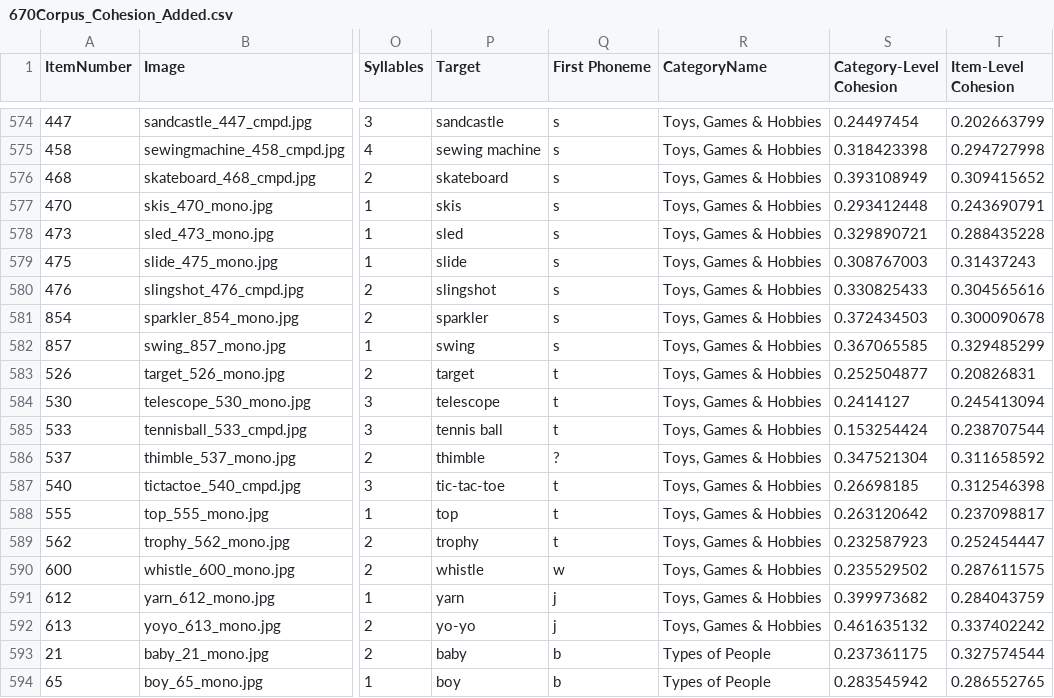
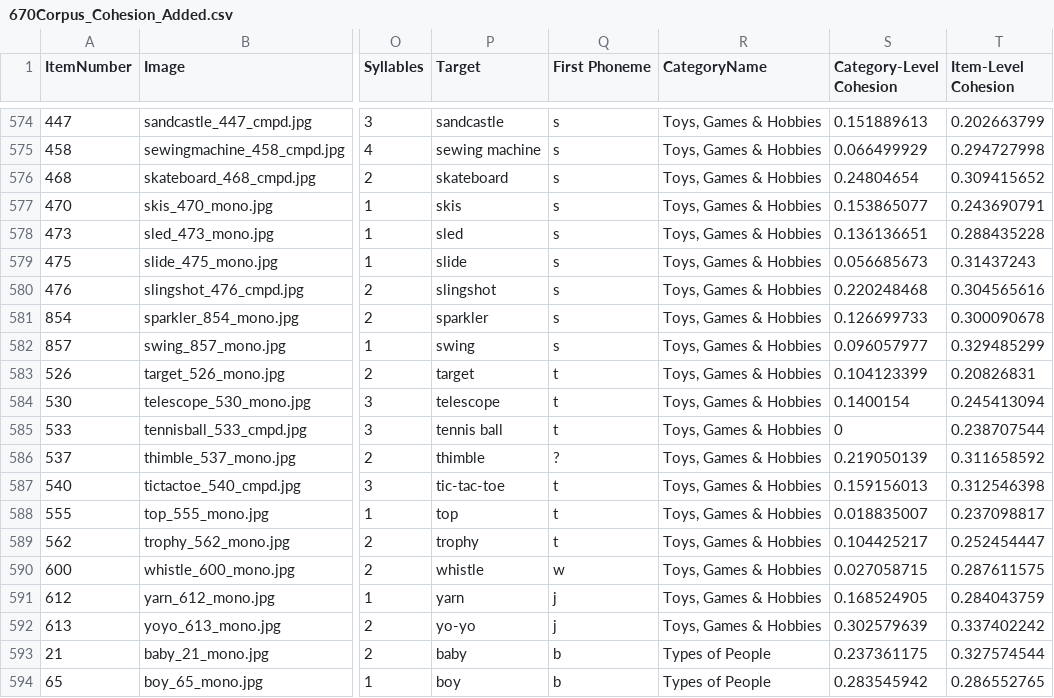
Before and after one commit to channinghambric/Blocked_Practice, a CSV file: stimuli/670Corpus_Cohesion_Added.csv, drawn as a sheet; only a part is shown, gaps mark what is left out; the diff covers the shown part only; the diff names each change by its address in the sheet, - before the commit and + after, or states it on an @@ line.

```diff
--- a/stimuli/670Corpus_Cohesion_Added.csv
+++ b/stimuli/670Corpus_Cohesion_Added.csv
-S574 (Category-Level Cohesion): 0.24497454
+S574 (Category-Level Cohesion): 0.151889613
-S575 (Category-Level Cohesion): 0.318423398
+S575 (Category-Level Cohesion): 0.066499929
-S576 (Category-Level Cohesion): 0.393108949
+S576 (Category-Level Cohesion): 0.24804654
-S577 (Category-Level Cohesion): 0.293412448
+S577 (Category-Level Cohesion): 0.153865077
-S578 (Category-Level Cohesion): 0.329890721
+S578 (Category-Level Cohesion): 0.136136651
-S579 (Category-Level Cohesion): 0.308767003
+S579 (Category-Level Cohesion): 0.056685673
-S580 (Category-Level Cohesion): 0.330825433
+S580 (Category-Level Cohesion): 0.220248468
-S581 (Category-Level Cohesion): 0.372434503
+S581 (Category-Level Cohesion): 0.126699733
-S582 (Category-Level Cohesion): 0.367065585
+S582 (Category-Level Cohesion): 0.096057977
-S583 (Category-Level Cohesion): 0.252504877
+S583 (Category-Level Cohesion): 0.104123399
-S584 (Category-Level Cohesion): 0.2414127
+S584 (Category-Level Cohesion): 0.1400154
-S585 (Category-Level Cohesion): 0.153254424
+S585 (Category-Level Cohesion): 0
-S586 (Category-Level Cohesion): 0.347521304
+S586 (Category-Level Cohesion): 0.219050139
-S587 (Category-Level Cohesion): 0.26698185
+S587 (Category-Level Cohesion): 0.159156013
-S588 (Category-Level Cohesion): 0.263120642
+S588 (Category-Level Cohesion): 0.018835007
-S589 (Category-Level Cohesion): 0.232587923
+S589 (Category-Level Cohesion): 0.104425217
-S590 (Category-Level Cohesion): 0.235529502
+S590 (Category-Level Cohesion): 0.027058715
-S591 (Category-Level Cohesion): 0.399973682
+S591 (Category-Level Cohesion): 0.168524905
-S592 (Category-Level Cohesion): 0.461635132
+S592 (Category-Level Cohesion): 0.302579639
```
Also changed, not shown: 27 edited cells elsewhere in this file, prep/category_average_similarity_combined.csv, prep/stimuli_by_category/Toys Games & Hobbies/vocab.csv, 18 other files.
